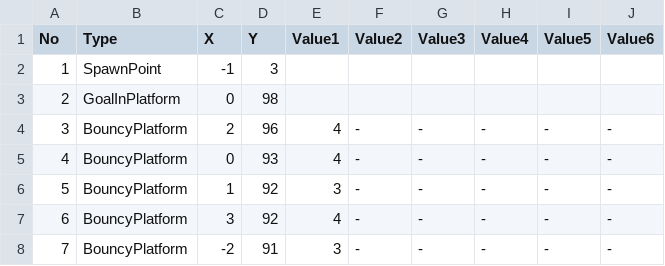
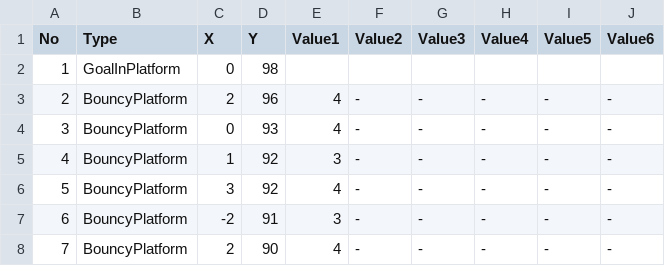
Before and after one commit to dkstlzu/EvenIGamethon5_7Team, a CSV file: Production/Assets/StreamingAssets/MapData/3. Stage2_3MapData.csv, drawn as a sheet; only a part is shown; the shorter side is filled out with more unchanged rows; removed rows and columns are numbered as before the commit, all else as after; the diff names each change by its address in the sheet, - before the commit and + after, or states it on an @@ line.

```diff
--- a/Production/Assets/StreamingAssets/MapData/3. Stage2_3MapData.csv
+++ b/Production/Assets/StreamingAssets/MapData/3. Stage2_3MapData.csv
-row 2: 1 | SpawnPoint | -1 | 3
@@ column A (No) renumbered from row 2 down @@
```
Also changed, not shown: Production/Assets/StreamingAssets/MapData/2. Stage1_1MapData.csv, Production/Assets/StreamingAssets/MapData/2. Stage1_2MapData.csv, 12 other files.
